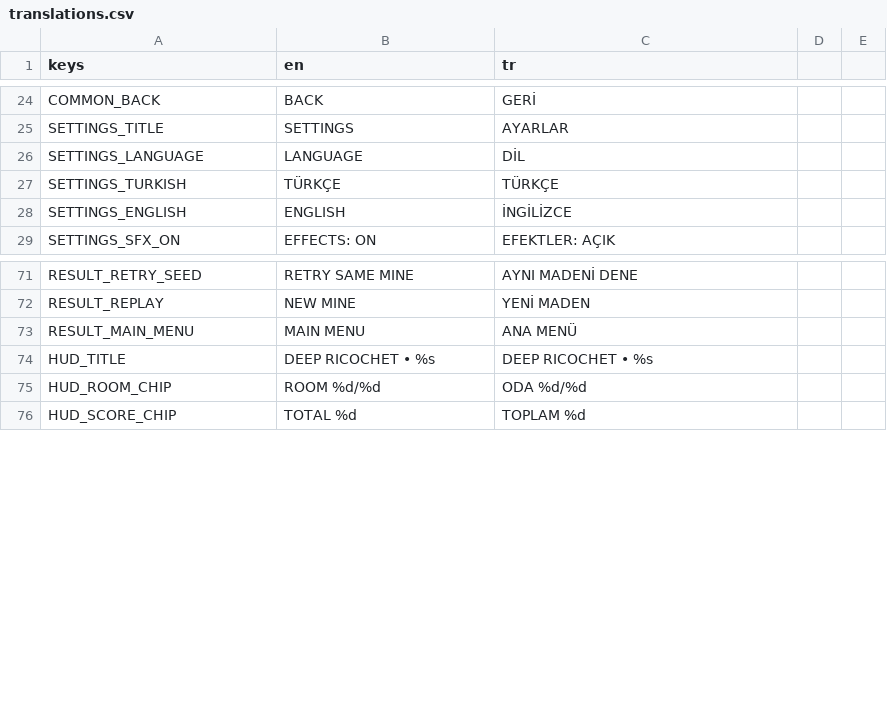
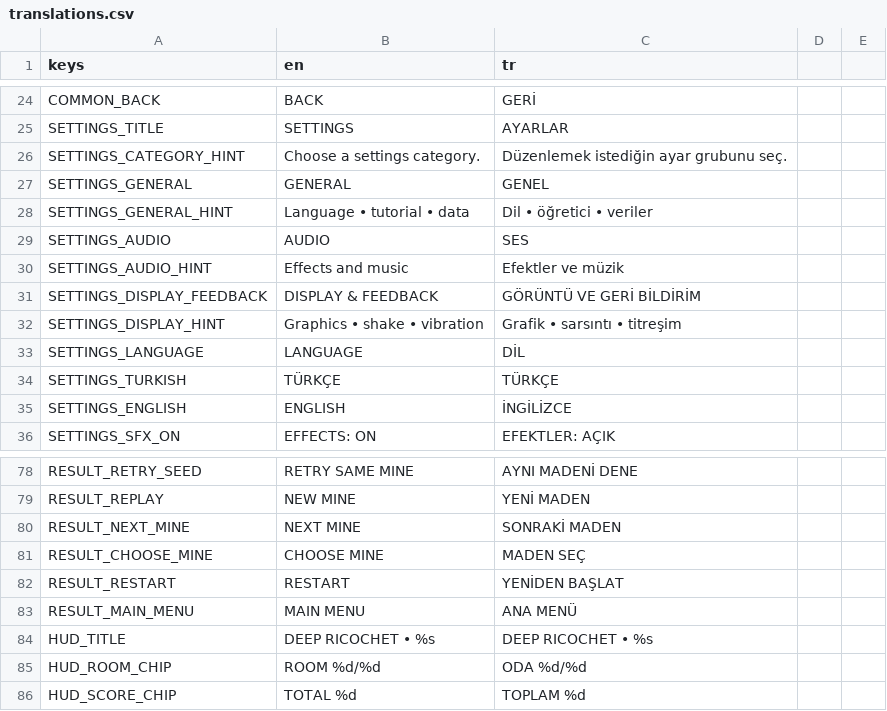
Before and after one commit to YSTuran/deep-ricochet, a CSV file: deep-ricochet/localization/translations.csv, drawn as a sheet; only a part is shown, gaps mark what is left out.

Commit message:
Refactor game settings and run flow logic; add new mine progression features
- Updated settings overlay to support multiple pages (General, Audio, Display & Feedback).
- Introduced new functions for handling mine progression actions after run results.
- Enhanced run flow logic to allow restarting the current mine and selecting the next mine based on results.
- Improved UI elements for settings and run result screens, including new button labels and interactions.
- Removed unused core collision logic from collision geometry.
- Added tests for new mine progression features and settings interactions.

```diff
--- a/deep-ricochet/localization/translations.csv
+++ b/deep-ricochet/localization/translations.csv
@@ -25,2 +25,9 @@ COMMON_BACK,BACK,GERİ
 SETTINGS_TITLE,SETTINGS,AYARLAR
+SETTINGS_CATEGORY_HINT,Choose a settings category.,Düzenlemek istediğin ayar grubunu seç.
+SETTINGS_GENERAL,GENERAL,GENEL
+SETTINGS_GENERAL_HINT,Language • tutorial • data,Dil • öğretici • veriler
+SETTINGS_AUDIO,AUDIO,SES
+SETTINGS_AUDIO_HINT,Effects and music,Efektler ve müzik
+SETTINGS_DISPLAY_FEEDBACK,DISPLAY & FEEDBACK,GÖRÜNTÜ VE GERİ BİLDİRİM
+SETTINGS_DISPLAY_HINT,Graphics • shake • vibration,Grafik • sarsıntı • titreşim
 SETTINGS_LANGUAGE,LANGUAGE,DİL
@@ -72,2 +79,5 @@ RESULT_RETRY_SEED,RETRY SAME MINE,AYNI MADENİ DENE
 RESULT_REPLAY,NEW MINE,YENİ MADEN
+RESULT_NEXT_MINE,NEXT MINE,SONRAKİ MADEN
+RESULT_CHOOSE_MINE,CHOOSE MINE,MADEN SEÇ
+RESULT_RESTART,RESTART,YENİDEN BAŞLAT
 RESULT_MAIN_MENU,MAIN MENU,ANA MENÜ
```
Also changed, not shown: 11 other files.
